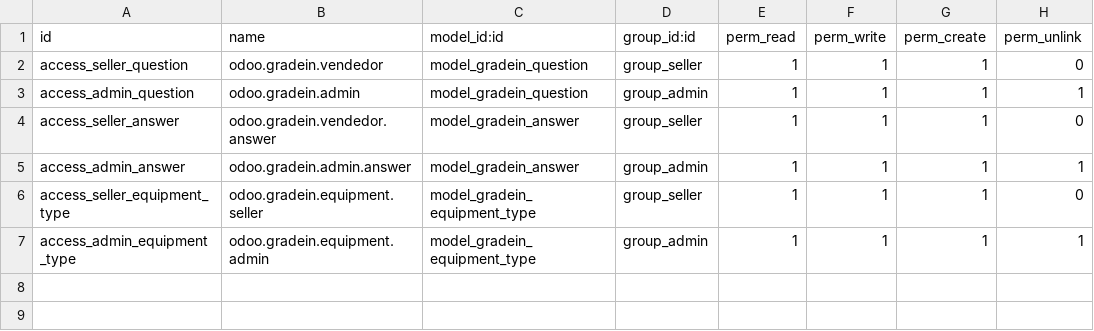
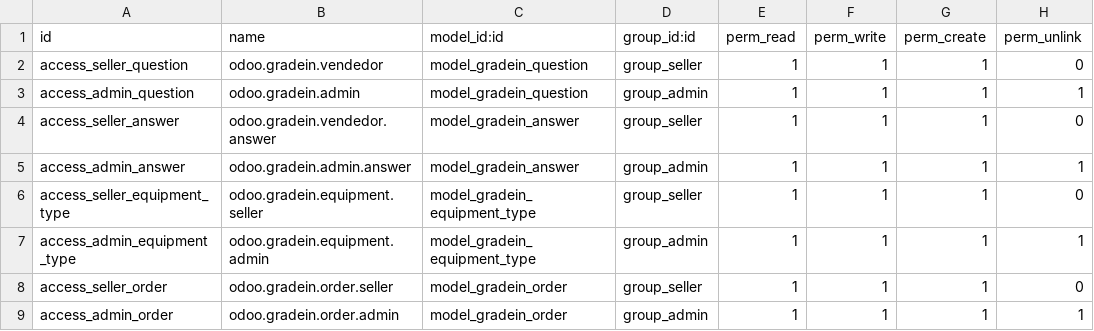
Before and after one commit to MateoBaltar/Squad1-odoo_gradein, a CSV file: gradein_services/security/ir.model.access.csv, drawn as a sheet.

Commit message:
[ADD] GradeIn Order Menu + [FIX] Acess to Order model

```diff
--- a/gradein_services/security/ir.model.access.csv
+++ b/gradein_services/security/ir.model.access.csv
@@ -7 +7,3 @@
 "access_admin_equipment_type","odoo.gradein.equipment.admin","model_gradein_equipment_type","group_admin",1,1,1,1
+"access_seller_order","odoo.gradein.order.seller","model_gradein_order","group_seller",1,1,1,0
+"access_admin_order","odoo.gradein.order.admin","model_gradein_order","group_admin",1,1,1,1
```
Also changed, not shown: 2 other files.
